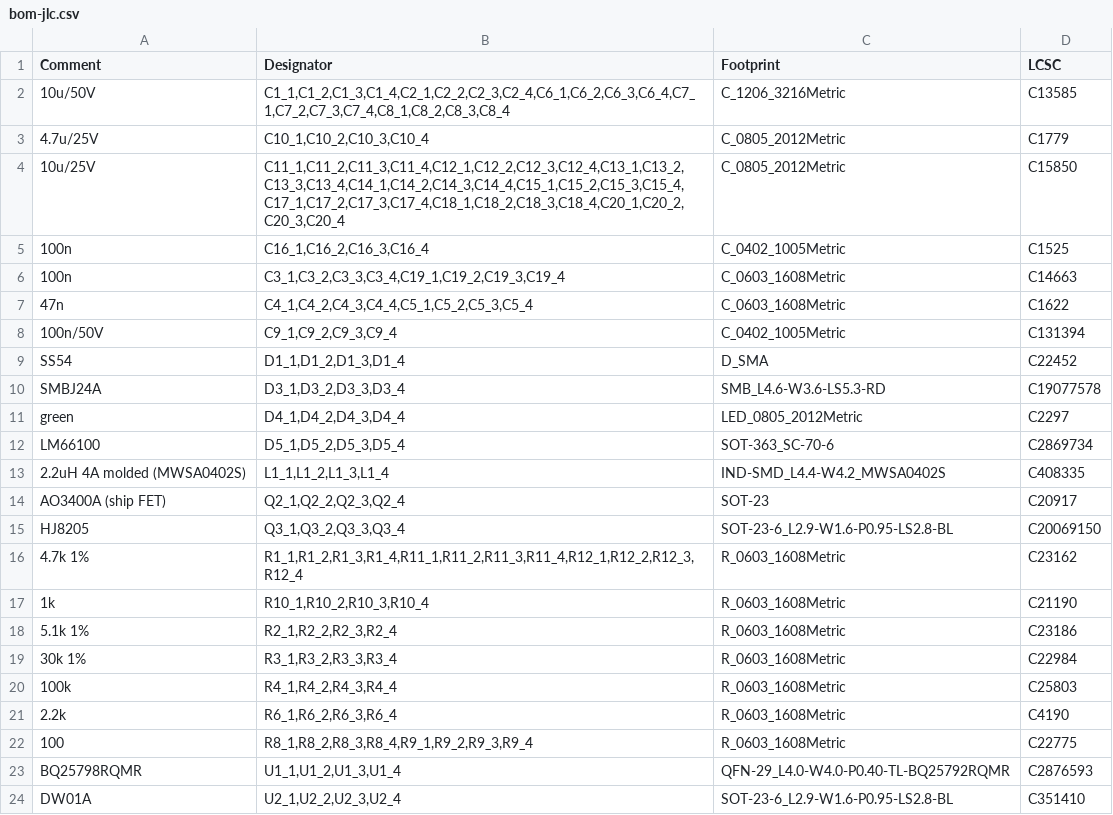
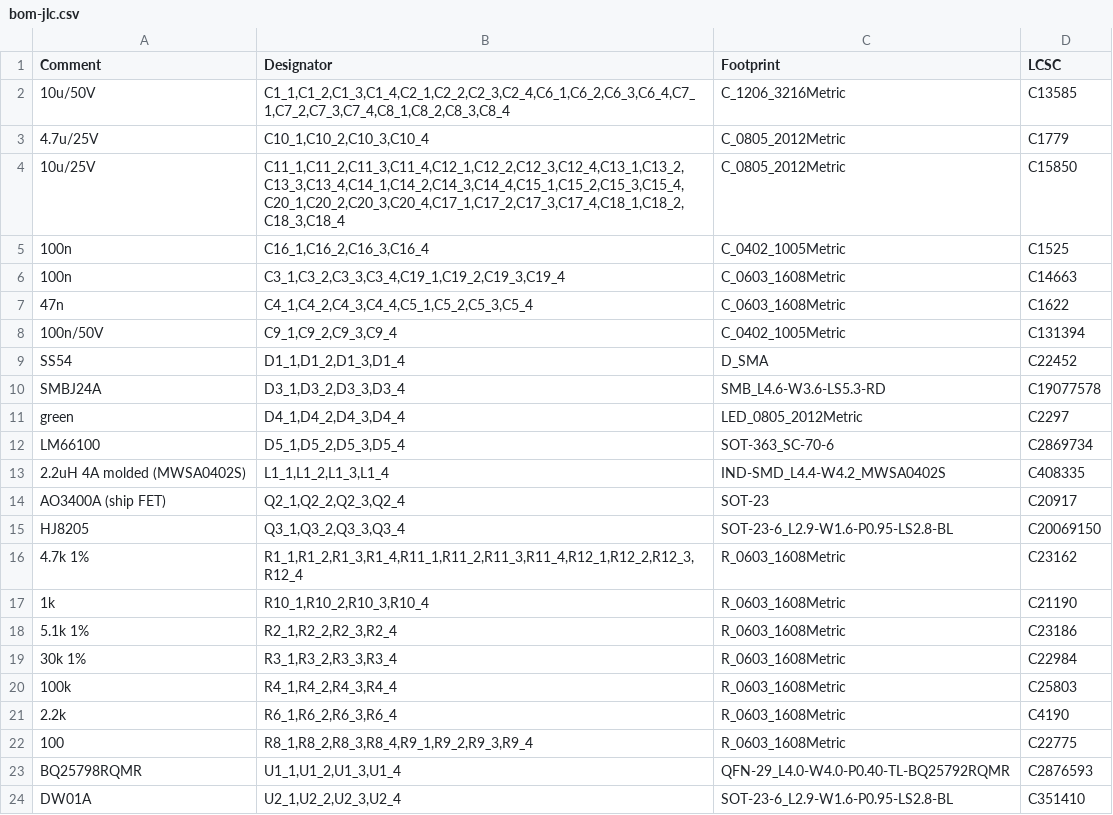
Before and after one commit to n3tk0/MeshCore, a CSV file: hardware/xiao-solar-lite/panel/production/bom-jlc.csv, drawn as a sheet.

```diff
--- a/hardware/xiao-solar-lite/panel/production/bom-jlc.csv
+++ b/hardware/xiao-solar-lite/panel/production/bom-jlc.csv
@@ -3,3 +3,3 @@ Comment,Designator,Footprint,LCSC
 4.7u/25V,"C10_1,C10_2,C10_3,C10_4",C_0805_2012Metric,C1779
-10u/25V,"C11_1,C11_2,C11_3,C11_4,C12_1,C12_2,C12_3,C12_4,C13_1,C13_2,C13_3,C13_4,C14_1,C14_2,C14_3,C14_4,C15_1,C15_2,C15_3,C15_4,C17_1,C17_2,C17_3,C17_4,C18_1,C18_2,C18_3,C18_4,C20_1,C20_2,C20_3,C20_4",C_0805_2012Metric,C15850
+10u/25V,"C11_1,C11_2,C11_3,C11_4,C12_1,C12_2,C12_3,C12_4,C13_1,C13_2,C13_3,C13_4,C14_1,C14_2,C14_3,C14_4,C15_1,C15_2,C15_3,C15_4,C20_1,C20_2,C20_3,C20_4,C17_1,C17_2,C17_3,C17_4,C18_1,C18_2,C18_3,C18_4",C_0805_2012Metric,C15850
 100n,"C16_1,C16_2,C16_3,C16_4",C_0402_1005Metric,C1525
```
Also changed, not shown: hardware/xiao-solar-lite/panel/production/cpl-jlc.csv, 30 other files.
